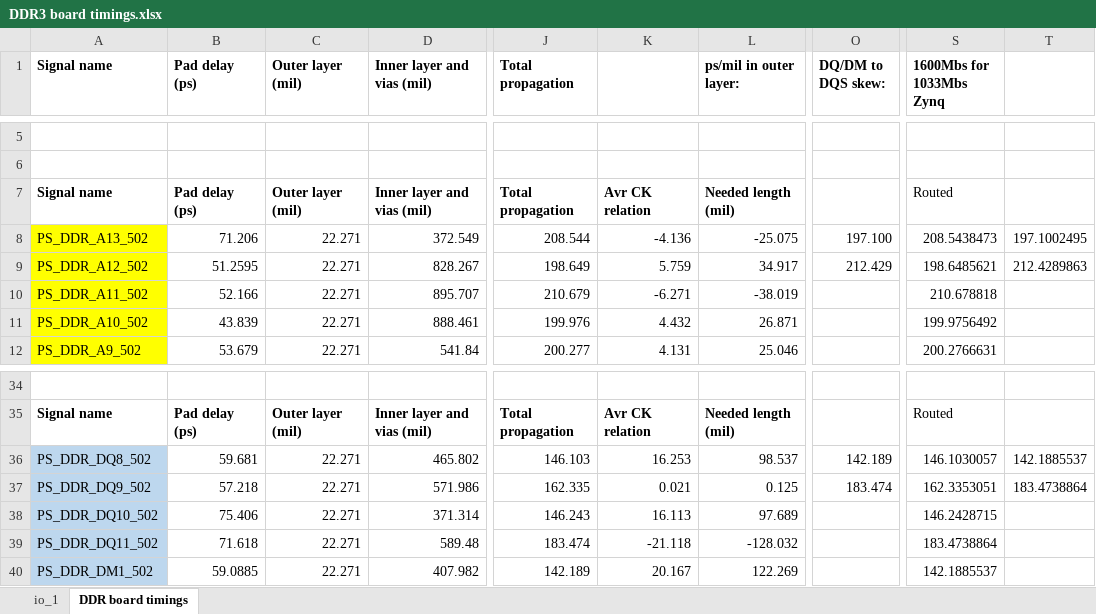
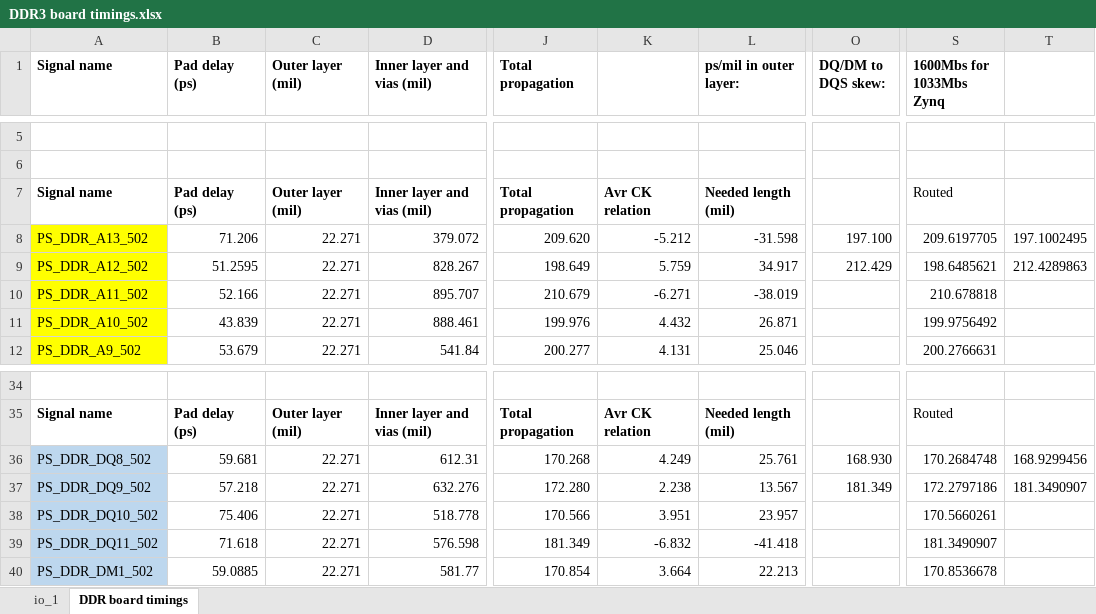
Before and after one commit to uwcms/ZYNQ-IPMC-HW, an Excel workbook: DDR3 board timings.xlsx, sheet DDR board timings, drawn as a sheet; only a part is shown, gaps mark what is left out; values as stored, in another font and other column widths than the file's, no borders; conditional formats not drawn; the diff covers the shown part only; the diff names each change by its address in the sheet, - before the commit and + after, or states it on an @@ line.

```diff
--- a/DDR3 board timings.xlsx (sheet DDR board timings)
+++ b/DDR3 board timings.xlsx (sheet DDR board timings)
-D8 (Inner layer and vias (mil)): 372.549
+D8 (Inner layer and vias (mil)): 379.072
-J8 (Total propagation): 208.544
+J8 (Total propagation): 209.620
-K8: -4.136
+K8: -5.212
-L8 (ps/mil in outer layer:): -25.075
+L8 (ps/mil in outer layer:): -31.598
-S8 (1600Mbs for 1033Mbs Zynq): 208.5438473
+S8 (1600Mbs for 1033Mbs Zynq): 209.6197705
-D36 (Inner layer and vias (mil)): 465.802
+D36 (Inner layer and vias (mil)): 612.31
-J36 (Total propagation): 146.103
+J36 (Total propagation): 170.268
-K36: 16.253
+K36: 4.249
-L36 (ps/mil in outer layer:): 98.537
+L36 (ps/mil in outer layer:): 25.761
-O36 (DQ/DM to DQS skew:): 142.189
+O36 (DQ/DM to DQS skew:): 168.930
-S36 (1600Mbs for 1033Mbs Zynq): 146.1030057
+S36 (1600Mbs for 1033Mbs Zynq): 170.2684748
-T36: 142.1885537
+T36: 168.9299456
-D37 (Inner layer and vias (mil)): 571.986
+D37 (Inner layer and vias (mil)): 632.276
-J37 (Total propagation): 162.335
+J37 (Total propagation): 172.280
-K37: 0.021
+K37: 2.238
-L37 (ps/mil in outer layer:): 0.125
+L37 (ps/mil in outer layer:): 13.567
-O37 (DQ/DM to DQS skew:): 183.474
+O37 (DQ/DM to DQS skew:): 181.349
-S37 (1600Mbs for 1033Mbs Zynq): 162.3353051
+S37 (1600Mbs for 1033Mbs Zynq): 172.2797186
-T37: 183.4738864
+T37: 181.3490907
-D38 (Inner layer and vias (mil)): 371.314
+D38 (Inner layer and vias (mil)): 518.778
-J38 (Total propagation): 146.243
+J38 (Total propagation): 170.566
-K38: 16.113
+K38: 3.951
-L38 (ps/mil in outer layer:): 97.689
+L38 (ps/mil in outer layer:): 23.957
-S38 (1600Mbs for 1033Mbs Zynq): 146.2428715
+S38 (1600Mbs for 1033Mbs Zynq): 170.5660261
-D39 (Inner layer and vias (mil)): 589.48
+D39 (Inner layer and vias (mil)): 576.598
-J39 (Total propagation): 183.474
+J39 (Total propagation): 181.349
-K39: -21.118
+K39: -6.832
-L39 (ps/mil in outer layer:): -128.032
+L39 (ps/mil in outer layer:): -41.418
-S39 (1600Mbs for 1033Mbs Zynq): 183.4738864
+S39 (1600Mbs for 1033Mbs Zynq): 181.3490907
-D40 (Inner layer and vias (mil)): 407.982
+D40 (Inner layer and vias (mil)): 581.77
-J40 (Total propagation): 142.189
+J40 (Total propagation): 170.854
-K40: 20.167
+K40: 3.664
-L40 (ps/mil in outer layer:): 122.269
+L40 (ps/mil in outer layer:): 22.213
-S40 (1600Mbs for 1033Mbs Zynq): 142.1885537
+S40 (1600Mbs for 1033Mbs Zynq): 170.8536678
```
Also changed, not shown: 95 edited cells elsewhere in this sheet, 1 other file.
